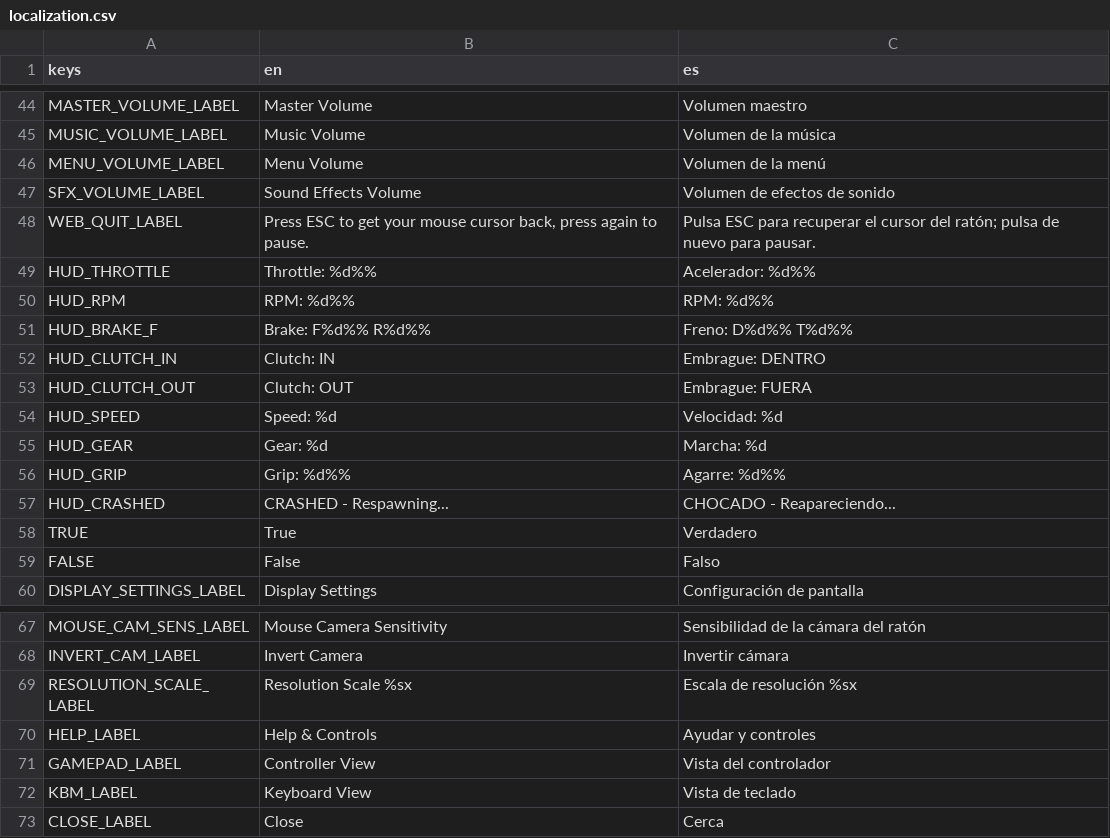
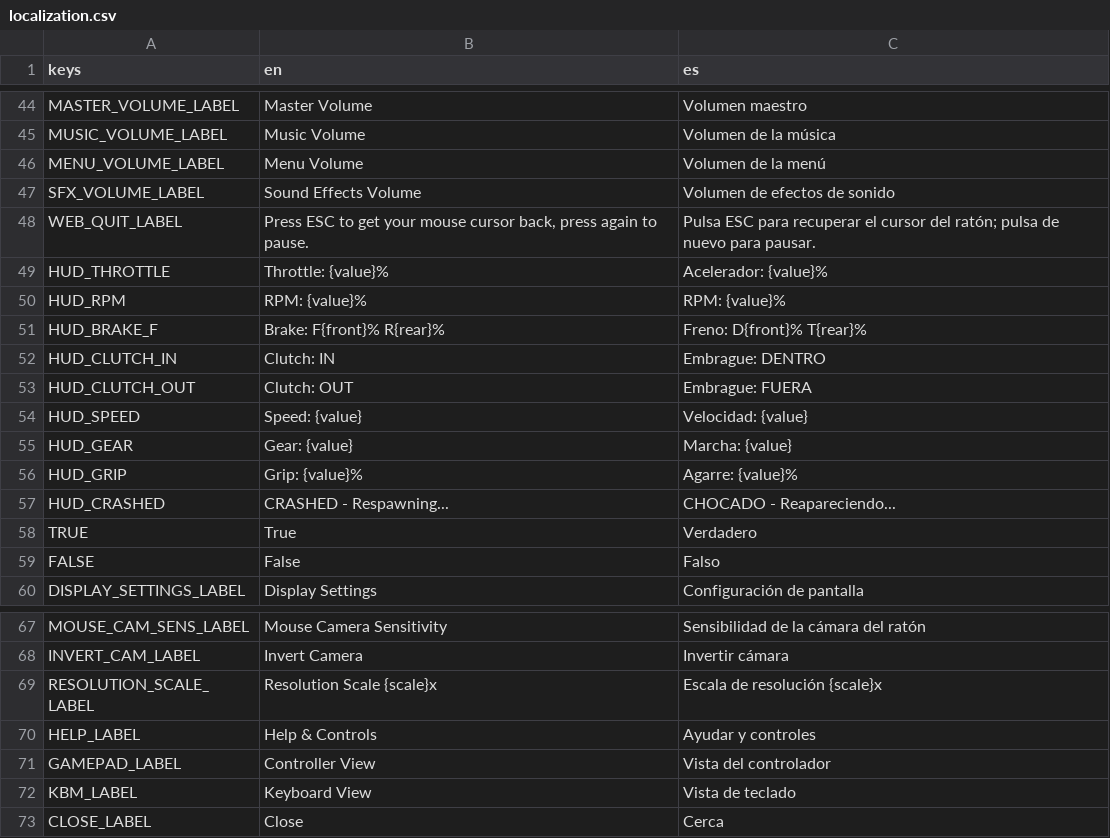
Before and after one commit to ssebs/DankNooner, a CSV file: v2/localization/localization.csv, drawn as a sheet; only a part is shown, gaps mark what is left out.

Commit message:
localization str formatting

```diff
--- a/v2/localization/localization.csv
+++ b/v2/localization/localization.csv
@@ -48,10 +48,10 @@ SFX_VOLUME_LABEL,"Sound Effects Volume","Volumen de efectos de sonido"
 WEB_QUIT_LABEL,"Press ESC to get your mouse cursor back, press again to pause.","Pulsa ESC para recuperar el cursor del ratón; pulsa de nuevo para pausar."
-HUD_THROTTLE,"Throttle: %d%%","Acelerador: %d%%"
-HUD_RPM,"RPM: %d%%","RPM: %d%%"
-HUD_BRAKE_F,"Brake: F%d%% R%d%%","Freno: D%d%% T%d%%"
+HUD_THROTTLE,"Throttle: {value}%","Acelerador: {value}%"
+HUD_RPM,"RPM: {value}%","RPM: {value}%"
+HUD_BRAKE_F,"Brake: F{front}% R{rear}%","Freno: D{front}% T{rear}%"
 HUD_CLUTCH_IN,"Clutch: IN","Embrague: DENTRO"
 HUD_CLUTCH_OUT,"Clutch: OUT","Embrague: FUERA"
-HUD_SPEED,"Speed: %d","Velocidad: %d"
-HUD_GEAR,"Gear: %d","Marcha: %d"
-HUD_GRIP,"Grip: %d%%","Agarre: %d%%"
+HUD_SPEED,"Speed: {value}","Velocidad: {value}"
+HUD_GEAR,"Gear: {value}","Marcha: {value}"
+HUD_GRIP,"Grip: {value}%","Agarre: {value}%"
 HUD_CRASHED,"CRASHED - Respawning...","CHOCADO - Reapareciendo..."
@@ -68,3 +68,3 @@ MOUSE_CAM_SENS_LABEL,"Mouse Camera Sensitivity","Sensibilidad de la cámara del
 INVERT_CAM_LABEL,"Invert Camera","Invertir cámara"
-RESOLUTION_SCALE_LABEL,"Resolution Scale %sx","Escala de resolución %sx"
+RESOLUTION_SCALE_LABEL,"Resolution Scale {scale}x","Escala de resolución {scale}x"
 HELP_LABEL,"Help & Controls","Ayudar y controles"
```
Also changed, not shown: 5 other files.
